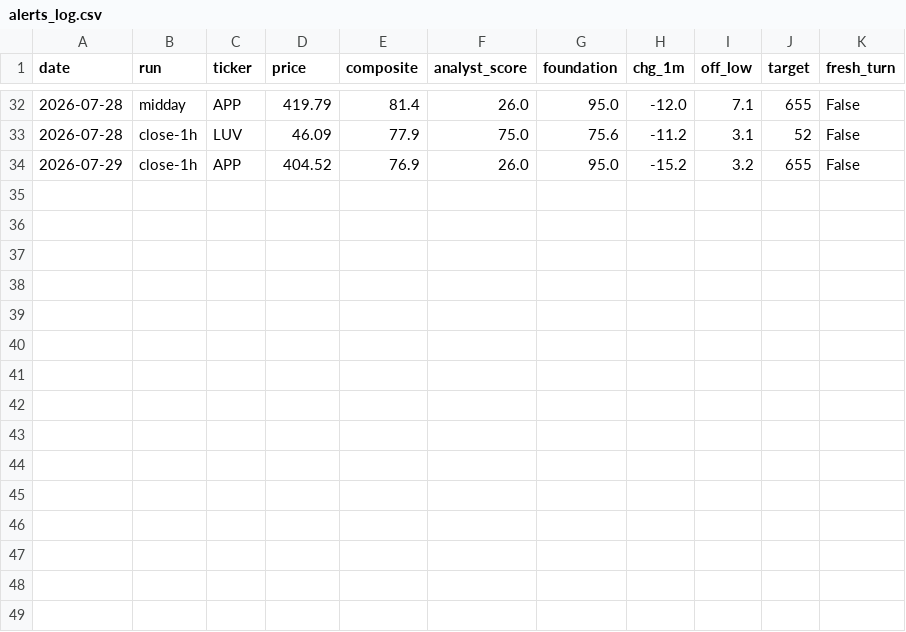
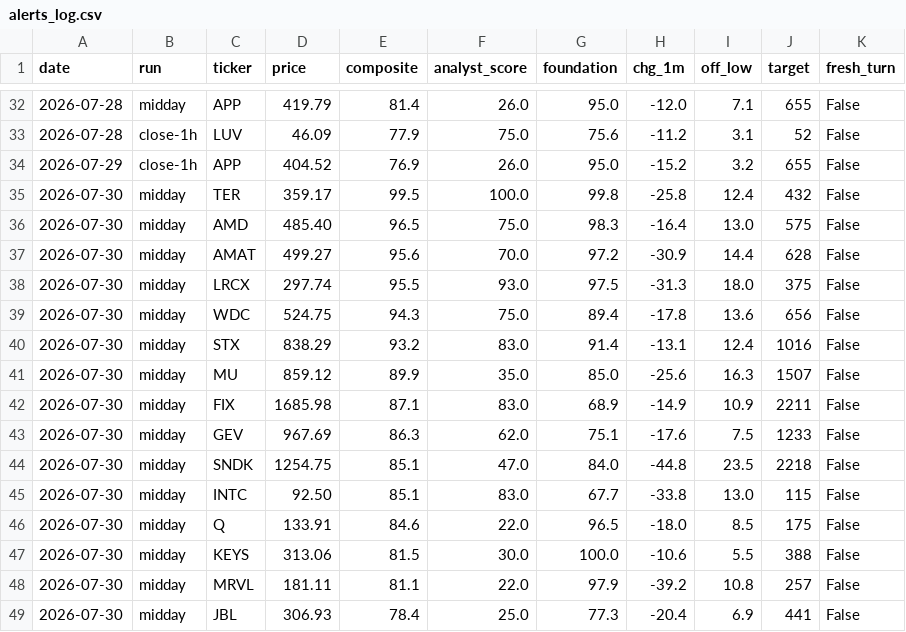
Before and after one commit to karthikpalsg/dip-radar, a CSV file: data/alerts_log.csv, drawn as a sheet; only a part is shown, gaps mark what is left out.

```diff
--- a/data/alerts_log.csv
+++ b/data/alerts_log.csv
@@ -34 +34,16 @@ date,run,ticker,price,composite,analyst_score,foundation,chg_1m,off_low,target,f
 2026-07-29,close-1h,APP,404.52,76.9,26.0,95.0,-15.2,3.2,655,False
+2026-07-30,midday,TER,359.17,99.5,100.0,99.8,-25.8,12.4,432,False
+2026-07-30,midday,AMD,485.40,96.5,75.0,98.3,-16.4,13.0,575,False
+2026-07-30,midday,AMAT,499.27,95.6,70.0,97.2,-30.9,14.4,628,False
+2026-07-30,midday,LRCX,297.74,95.5,93.0,97.5,-31.3,18.0,375,False
+2026-07-30,midday,WDC,524.75,94.3,75.0,89.4,-17.8,13.6,656,False
+2026-07-30,midday,STX,838.29,93.2,83.0,91.4,-13.1,12.4,1016,False
+2026-07-30,midday,MU,859.12,89.9,35.0,85.0,-25.6,16.3,1507,False
+2026-07-30,midday,FIX,1685.98,87.1,83.0,68.9,-14.9,10.9,2211,False
+2026-07-30,midday,GEV,967.69,86.3,62.0,75.1,-17.6,7.5,1233,False
+2026-07-30,midday,SNDK,1254.75,85.1,47.0,84.0,-44.8,23.5,2218,False
+2026-07-30,midday,INTC,92.50,85.1,83.0,67.7,-33.8,13.0,115,False
+2026-07-30,midday,Q,133.91,84.6,22.0,96.5,-18.0,8.5,175,False
+2026-07-30,midday,KEYS,313.06,81.5,30.0,100.0,-10.6,5.5,388,False
+2026-07-30,midday,MRVL,181.11,81.1,22.0,97.9,-39.2,10.8,257,False
+2026-07-30,midday,JBL,306.93,78.4,25.0,77.3,-20.4,6.9,441,False
```
Also changed, not shown: 1 other file.
